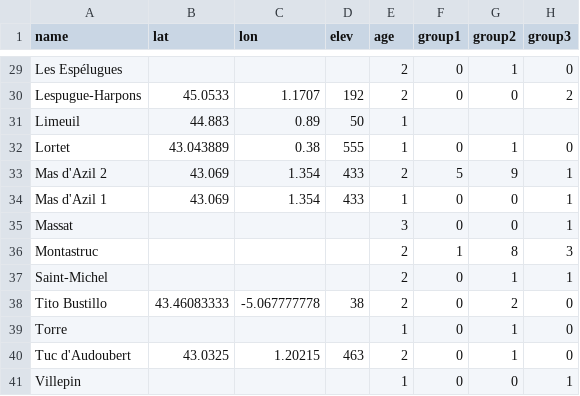
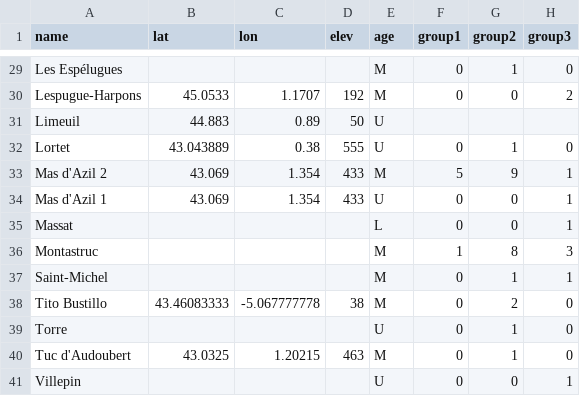
Before and after one commit to bluecrayon52/MagNeo, a CSV file: data/Horses.csv, drawn as a sheet; only a part is shown, gaps mark what is left out; the diff covers the shown part only; the diff names each change by its address in the sheet, - before the commit and + after, or states it on an @@ line.

```diff
--- a/data/Horses.csv
+++ b/data/Horses.csv
-E29:E30 (age): 2
+E29:E30 (age): M
-E31:E32 (age): 1
+E31:E32 (age): U
-E33 (age): 2
+E33 (age): M
-E34 (age): 1
+E34 (age): U
-E35 (age): 3
+E35 (age): L
-E36:E38 (age): 2
+E36:E38 (age): M
-E39 (age): 1
+E39 (age): U
-E40 (age): 2
+E40 (age): M
-E41 (age): 1
+E41 (age): U
```
Also changed, not shown: 27 edited cells elsewhere in this file, 19 other files.
